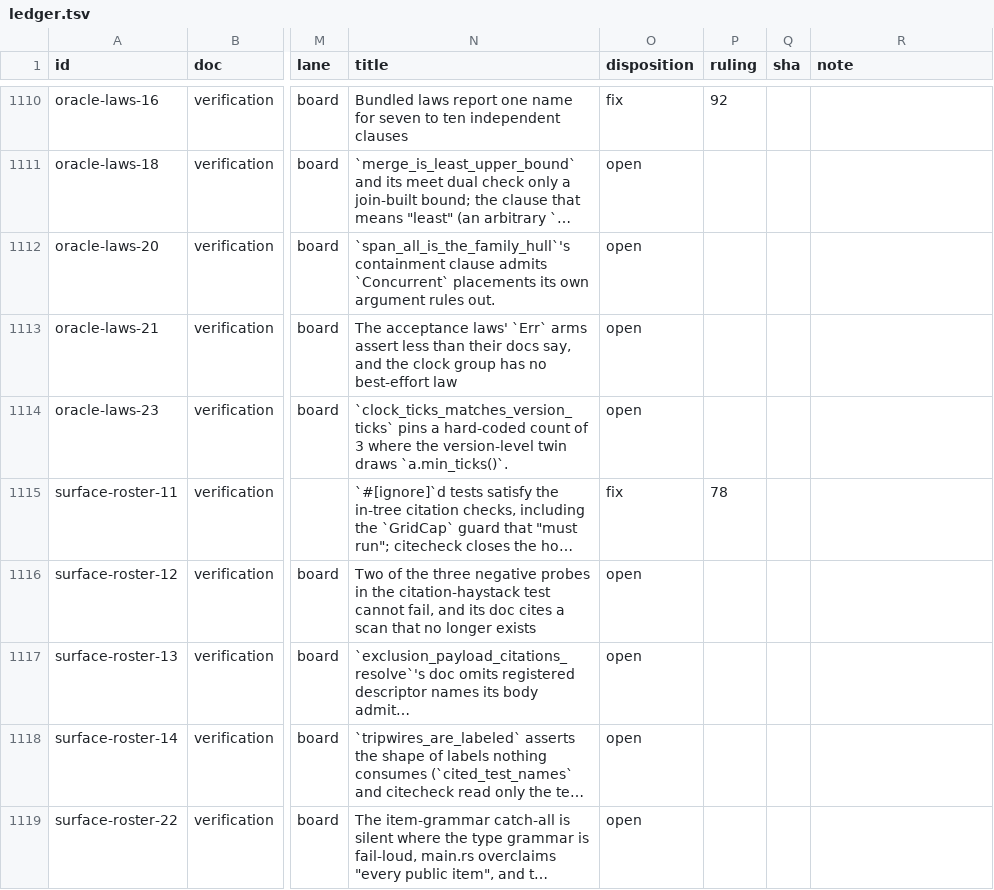
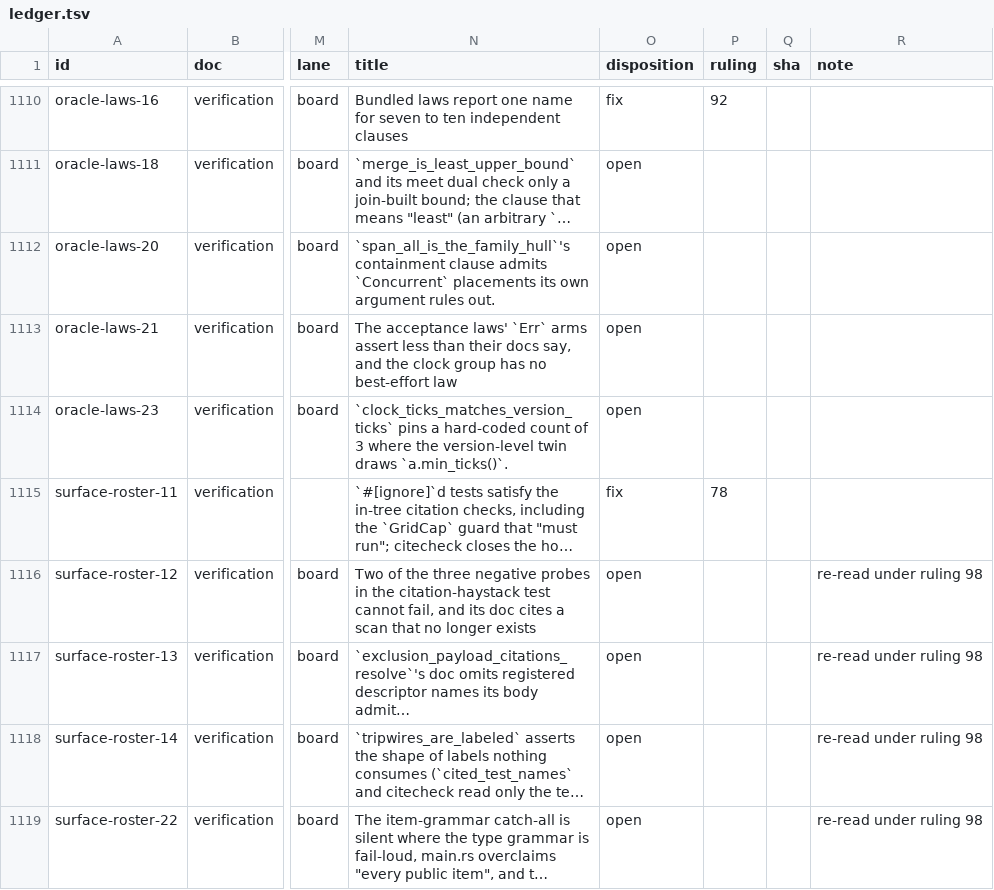
Before and after one commit to oxidecomputer/rumors, a TSV file: .agent-notes/2026-09-01-holistic-review-before/triage/ledger.tsv, drawn as a sheet; only a part is shown, gaps mark what is left out; long unchanged cells end in …; the diff covers the shown part only; the diff names each change by its address in the sheet, - before the commit and + after, or states it on an @@ line.

Commit message:
Agent note: before triage ruling 98 (surface roster citations dissolve; coverage totality)

```diff
--- a/.agent-notes/2026-09-01-holistic-review-before/triage/ledger.tsv
+++ b/.agent-notes/2026-09-01-holistic-review-before/triage/ledger.tsv
-R1116:R1119 (note): (empty)
+R1116:R1119 (note): re-read under ruling 98
```
Also changed, not shown: 17 edited cells elsewhere in this file, 1 other file.
